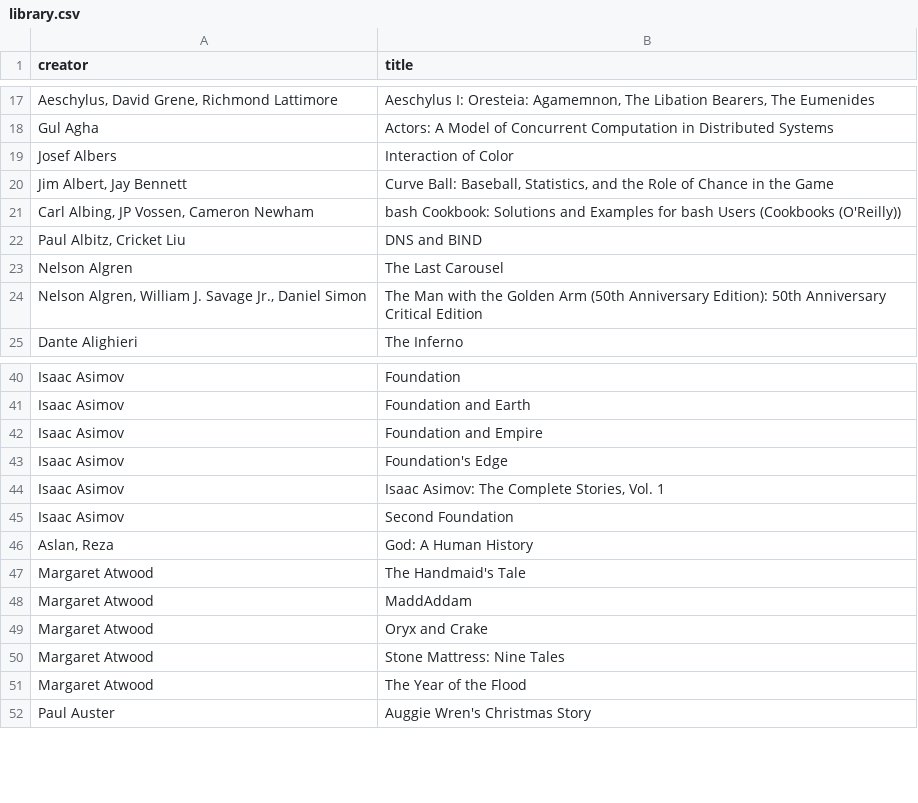
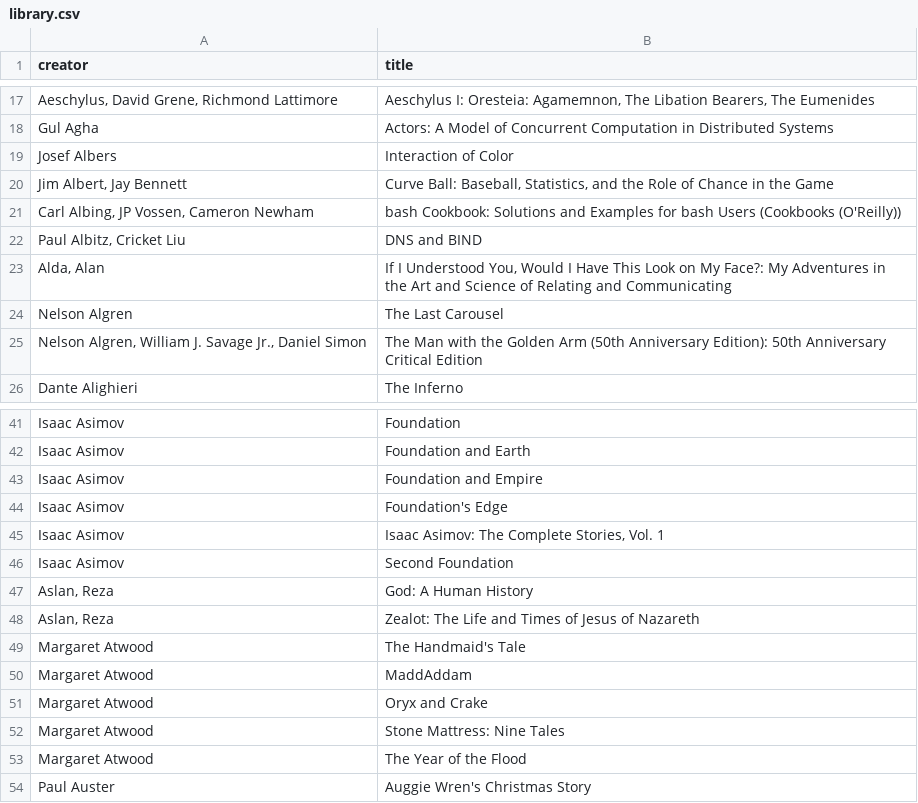
Before and after one commit to igb/library, a CSV file: library.csv, drawn as a sheet; only a part is shown, gaps mark what is left out.

Commit message:
adding more books

```diff
--- a/library.csv
+++ b/library.csv
@@ -22,2 +22,3 @@ Josef Albers,Interaction of Color
 "Paul Albitz, Cricket Liu",DNS and BIND
+"Alda, Alan","If I Understood You, Would I Have This Look on My Face?: My Adventures in the Art and Science of Relating and Communicating"
 Nelson Algren,The Last Carousel
@@ -46,2 +47,3 @@ Isaac Asimov,Second Foundation
 "Aslan, Reza",God: A Human History
+"Aslan, Reza",Zealot: The Life and Times of Jesus of Nazareth
 Margaret Atwood,The Handmaid's Tale
```
